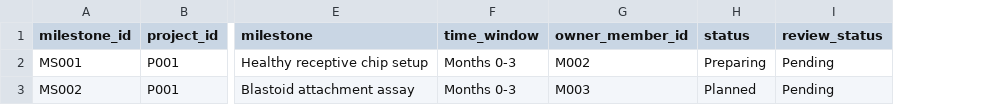
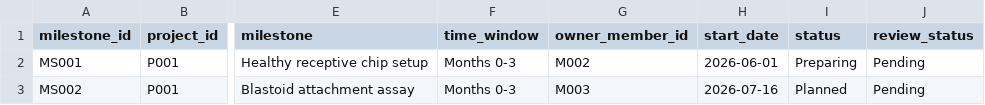
Before and after one commit to Ken1kamei/kamei-lab-portal, a CSV file: streamlit_app/data/sample/Milestones.csv, drawn as a sheet; only a part is shown, gaps mark what is left out; the diff names each change by its address in the sheet, - before the commit and + after, or states it on an @@ line.

Commit message:
feat: add milestone gantt chart

```diff
--- a/streamlit_app/data/sample/Milestones.csv
+++ b/streamlit_app/data/sample/Milestones.csv
+column H (start_date), rows 2-3: 2026-06-01 | 2026-07-16
```
Also changed, not shown: 7 other files.
